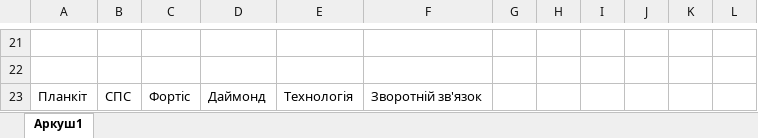
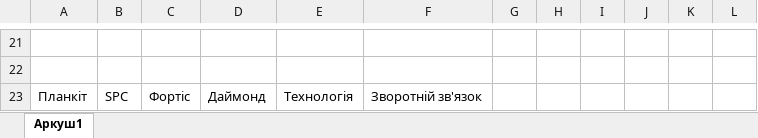
Before and after one commit to 0008ua/eshop, an Excel workbook: difs/menu.xlsx, sheet Аркуш1, drawn as a sheet; only a part is shown, gaps mark what is left out; values as stored, in another font and other column widths than the file's, no borders; the diff names each change by its address in the sheet, - before the commit and + after, or states it on an @@ line.

```diff
--- a/difs/menu.xlsx (sheet Аркуш1)
+++ b/difs/menu.xlsx (sheet Аркуш1)
-B23: СПС
+B23: SPC
```
Also changed, not shown: 35 other files.
